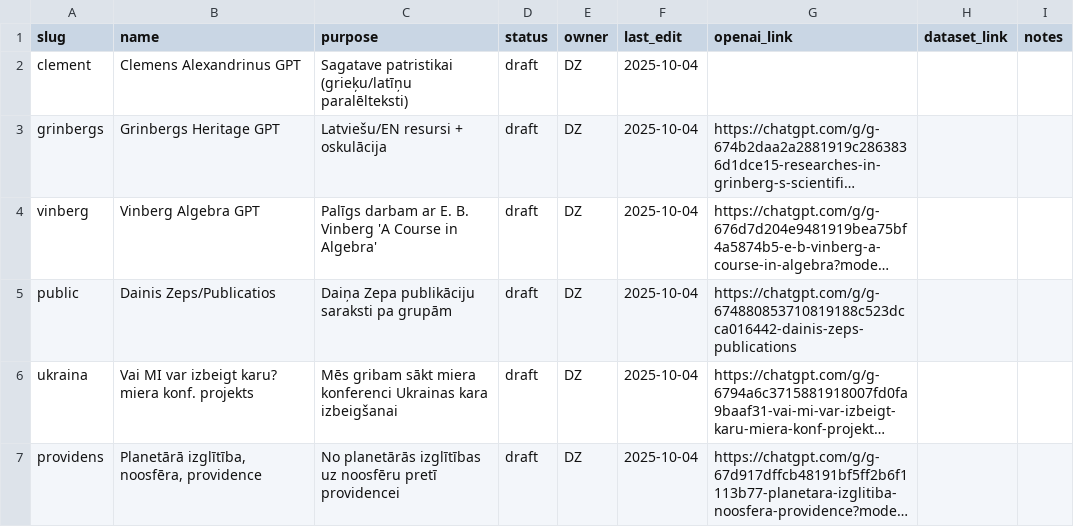
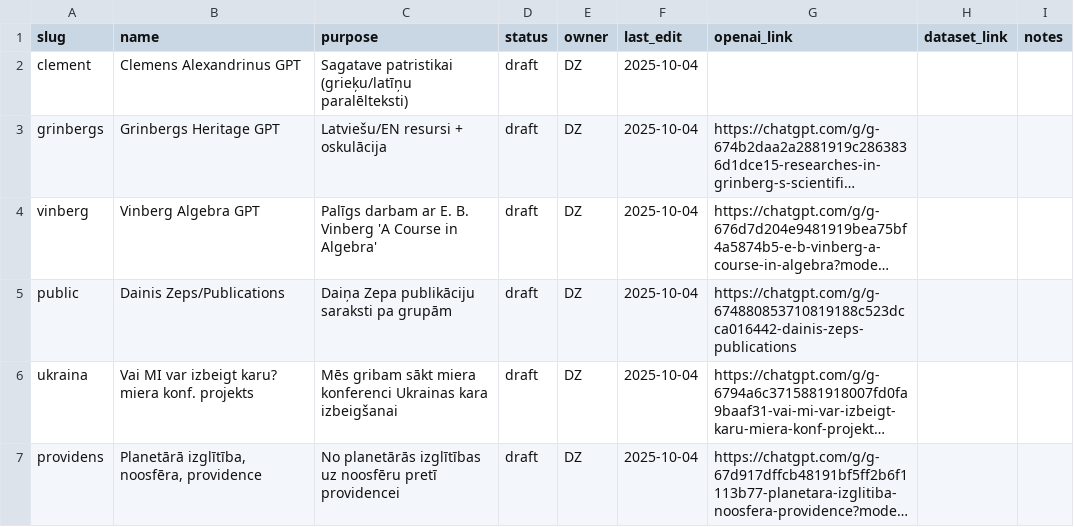
Before and after one commit to italozeps/custom-gpts, a CSV file: gpts.csv, drawn as a sheet; only a part is shown; long unchanged cells end in …; the diff names each change by its address in the sheet, - before the commit and + after, or states it on an @@ line.

Commit message:
Update gpts.csv

```diff
--- a/gpts.csv
+++ b/gpts.csv
-B5 (name): Dainis Zeps/Publicatios
+B5 (name): Dainis Zeps/Publications
```
